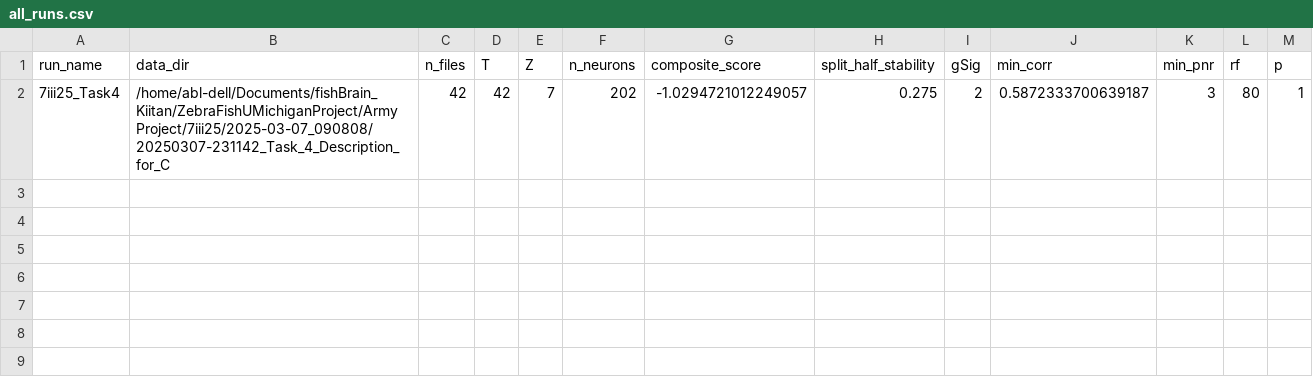
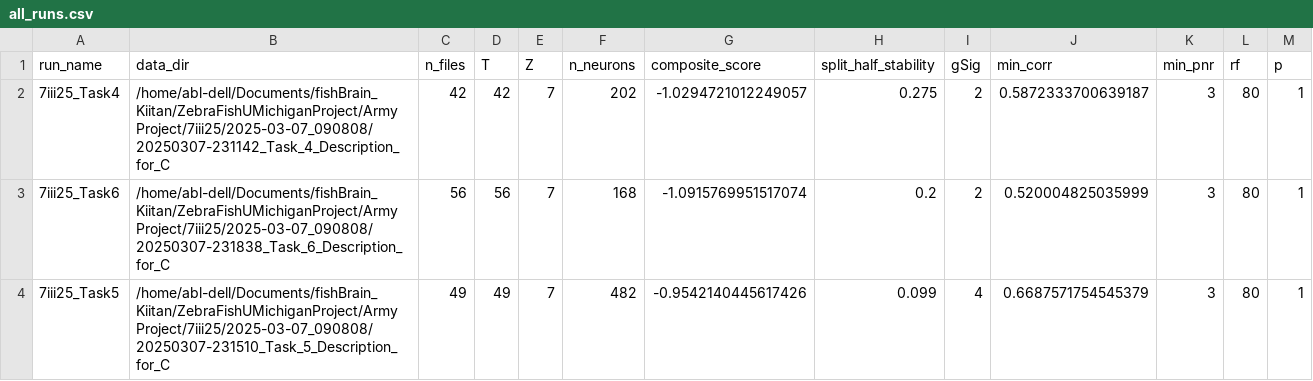
Before and after one commit to Mikito-Coder/Fish_Brain_Dynamics, a CSV file: results/all_runs.csv, drawn as a sheet; the diff names each change by its address in the sheet, - before the commit and + after, or states it on an @@ line.

Commit message:
Add Task 6 results (168 neurons, 56 frames)

```diff
--- a/results/all_runs.csv
+++ b/results/all_runs.csv
+row 3: 7iii25_Task6 | /home/abl-dell/Documents/fishBrain_Kiitan/ZebraFishUMichiganProject/Army Project/7iii25/2025-03-07_090808/20250307-231838_Task_6_Description_for_C | 56 | 56 | 7 | 168 | -1.0915769951517074 | 0.2 | 2 | 0.520004825035999 | 3 | 80 | 1
+row 4: 7iii25_Task5 | /home/abl-dell/Documents/fishBrain_Kiitan/ZebraFishUMichiganProject/Army Project/7iii25/2025-03-07_090808/20250307-231510_Task_5_Description_for_C | 49 | 49 | 7 | 482 | -0.9542140445617426 | 0.099 | 4 | 0.6687571754545379 | 3 | 80 | 1
```
Also changed, not shown: 12 other files.
